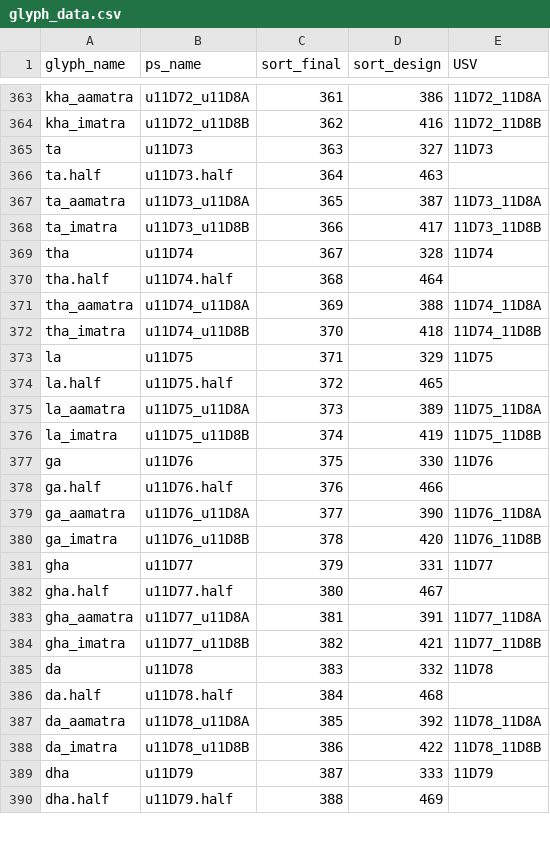
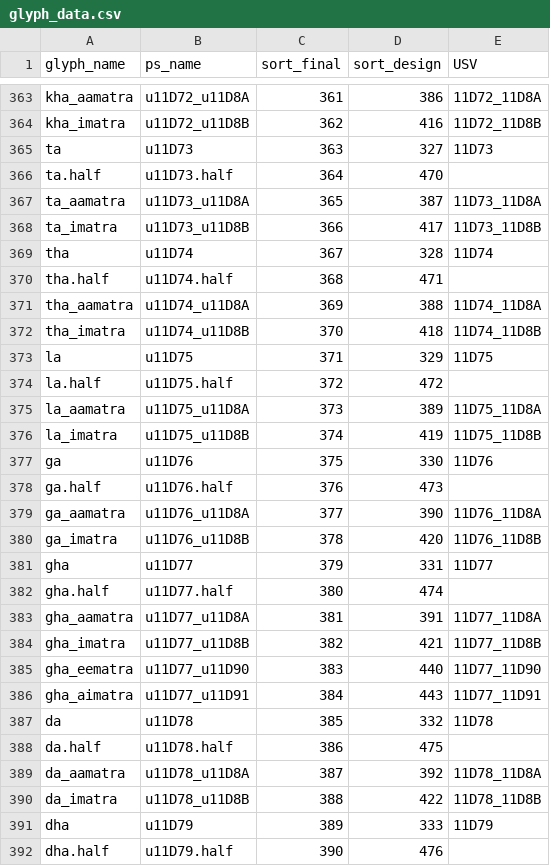
Before and after one commit to silnrsi/font-narnoor, a CSV file: source/glyph_data.csv, drawn as a sheet; only a part is shown, gaps mark what is left out; the diff covers the shown part only.

```diff
--- a/source/glyph_data.csv
+++ b/source/glyph_data.csv
@@ -365,3 +365,3 @@ kha_imatra,u11D72_u11D8B,362,416,11D72_11D8B
 ta,u11D73,363,327,11D73
-ta.half,u11D73.half,364,463,
+ta.half,u11D73.half,364,470,
 ta_aamatra,u11D73_u11D8A,365,387,11D73_11D8A
@@ -369,3 +369,3 @@ ta_imatra,u11D73_u11D8B,366,417,11D73_11D8B
 tha,u11D74,367,328,11D74
-tha.half,u11D74.half,368,464,
+tha.half,u11D74.half,368,471,
 tha_aamatra,u11D74_u11D8A,369,388,11D74_11D8A
@@ -373,3 +373,3 @@ tha_imatra,u11D74_u11D8B,370,418,11D74_11D8B
 la,u11D75,371,329,11D75
-la.half,u11D75.half,372,465,
+la.half,u11D75.half,372,472,
 la_aamatra,u11D75_u11D8A,373,389,11D75_11D8A
@@ -377,3 +377,3 @@ la_imatra,u11D75_u11D8B,374,419,11D75_11D8B
 ga,u11D76,375,330,11D76
-ga.half,u11D76.half,376,466,
+ga.half,u11D76.half,376,473,
 ga_aamatra,u11D76_u11D8A,377,390,11D76_11D8A
@@ -381,10 +381,12 @@ ga_imatra,u11D76_u11D8B,378,420,11D76_11D8B
 gha,u11D77,379,331,11D77
-gha.half,u11D77.half,380,467,
+gha.half,u11D77.half,380,474,
 gha_aamatra,u11D77_u11D8A,381,391,11D77_11D8A
 gha_imatra,u11D77_u11D8B,382,421,11D77_11D8B
-da,u11D78,383,332,11D78
-da.half,u11D78.half,384,468,
-da_aamatra,u11D78_u11D8A,385,392,11D78_11D8A
-da_imatra,u11D78_u11D8B,386,422,11D78_11D8B
-dha,u11D79,387,333,11D79
-dha.half,u11D79.half,388,469,
+gha_eematra,u11D77_u11D90,383,440,11D77_11D90
+gha_aimatra,u11D77_u11D91,384,443,11D77_11D91
+da,u11D78,385,332,11D78
+da.half,u11D78.half,386,475,
+da_aamatra,u11D78_u11D8A,387,392,11D78_11D8A
+da_imatra,u11D78_u11D8B,388,422,11D78_11D8B
+dha,u11D79,389,333,11D79
+dha.half,u11D79.half,390,476,
```
Also changed, not shown: 5 added rows and 140 edited cells elsewhere in this file, 17 other files.
